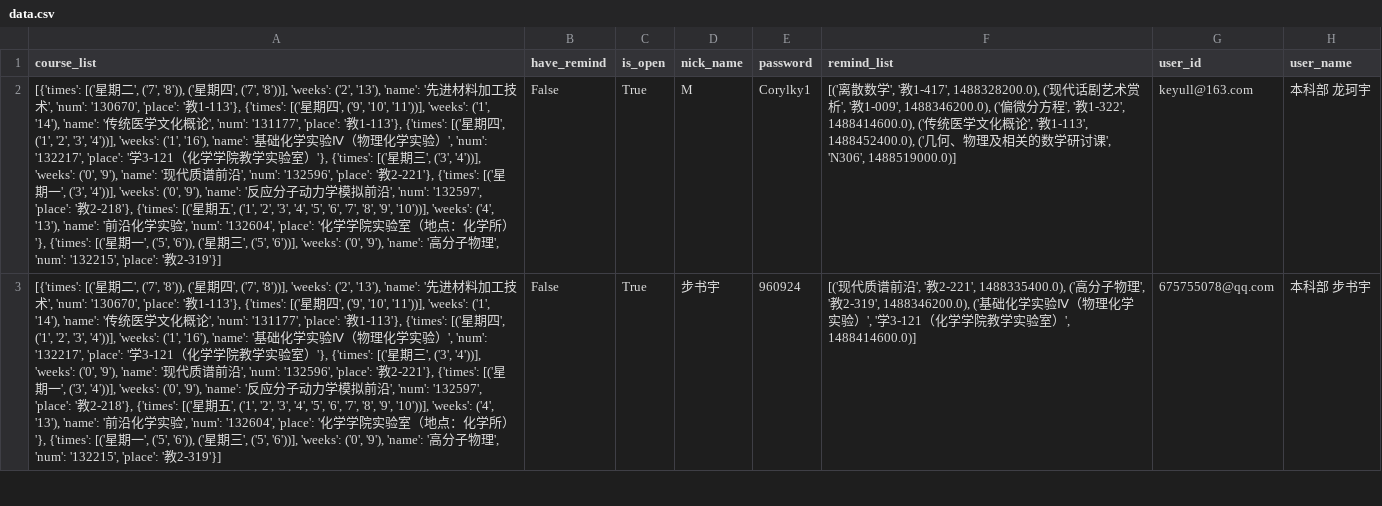
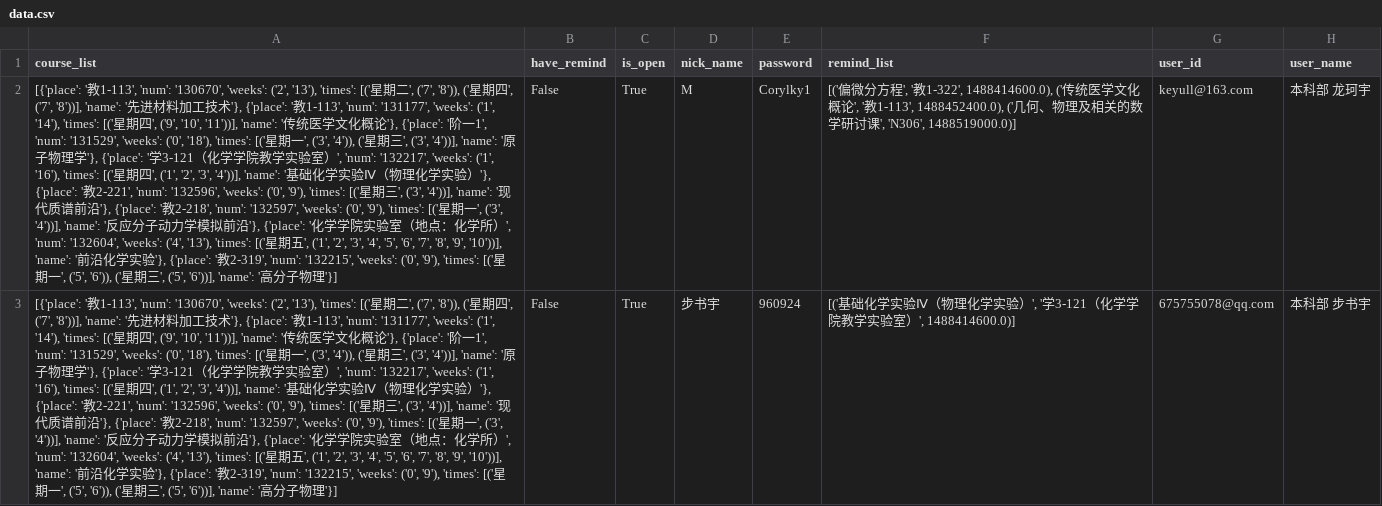
Before and after one commit to CheerL/testweb, a CSV file: static/data.csv, drawn as a sheet; only a part is shown; the diff covers the shown part only; the diff names each change by its address in the sheet, - before the commit and + after, or states it on an @@ line.

```diff
--- a/static/data.csv
+++ b/static/data.csv
-A2:A3 (course_list): [{'times': [('星期二', ('7', '8')), ('星期四', ('7', '8'))], 'weeks': ('2', '13'), 'name': '先进材料加工技术', 'num': '130670', 'place': '教1-113'}, {'times': [('星期四', ('9', '10', '11'))], 'weeks': ('1', '14'), 'name': '传统医学文化概论', 'num': '131177', 'place': '教1-113'}, {'times': [('星期四', ('1', '2', '3', '4'))], 'weeks': ('1', '16'), 'name': '基础化学实验Ⅳ（物理化学实验）', 'num': '132217', 'place': '学3-121（化学学院教学实验室）'}, {'times': [('星期三', ('3', '4'))], 'weeks': ('0', '9'), 'name': '现代质谱前沿', 'num': '132596', 'place': '教2-221'}, {'times': [('星期一', ('3', '4'))], 'weeks': ('0', '9'), 'name': '反应分子动力学模拟前沿', 'num': '132597', 'place': '教2-218'}, {'times': [('星期五', ('1', '2', '3', '4', '5', '6', '7', '8', '9', '10'))], 'weeks': ('4', '13'), 'name': '前沿化学实验', 'num': '132604', 'place': '化学学院实验室（地点：化学所）'}, {'times': [('星期一', ('5', '6')), ('星期三', ('5', '6'))], 'weeks': ('0', '9'), 'name': '高分子物理', 'num': '132215', 'place': '教2-319'}]
+A2:A3 (course_list): [{'place': '教1-113', 'num': '130670', 'weeks': ('2', '13'), 'times': [('星期二', ('7', '8')), ('星期四', ('7', '8'))], 'name': '先进材料加工技术'}, {'place': '教1-113', 'num': '131177', 'weeks': ('1', '14'), 'times': [('星期四', ('9', '10', '11'))], 'name': '传统医学文化概论'}, {'place': '阶一1', 'num': '131529', 'weeks': ('0', '18'), 'times': [('星期一', ('3', '4')), ('星期三', ('3', '4'))], 'name': '原子物理学'}, {'place': '学3-121（化学学院教学实验室）', 'num': '132217', 'weeks': ('1', '16'), 'times': [('星期四', ('1', '2', '3', '4'))], 'name': '基础化学实验Ⅳ（物理化学实验）'}, {'place': '教2-221', 'num': '132596', 'weeks': ('0', '9'), 'times': [('星期三', ('3', '4'))], 'name': '现代质谱前沿'}, {'place': '教2-218', 'num': '132597', 'weeks': ('0', '9'), 'times': [('星期一', ('3', '4'))], 'name': '反应分子动力学模拟前沿'}, {'place': '化学学院实验室（地点：化学所）', 'num': '132604', 'weeks': ('4', '13'), 'times': [('星期五', ('1', '2', '3', '4', '5', '6', '7', '8', '9', '10'))], 'name': '前沿化学实验'}, {'place': '教2-319', 'num': '132215', 'weeks': ('0', '9'), 'times': [('星期一', ('5', '6')), ('星期三', ('5', '6'))], 'name': '高分子物理'}]
-F2 (remind_list): [('离散数学', '教1-417', 1488328200.0), ('现代话剧艺术赏析', '教1-009', 1488346200.0), ('偏微…
+F2 (remind_list): [('偏微…
-F3 (remind_list): [('现代质谱前沿', '教2-221', 1488335400.0), ('高分子物理', '教2-319', 1488346200.0), ('基础化学…
+F3 (remind_list): [('基础化学…
```
Also changed, not shown: 4 edited cells elsewhere in this file, 3 other files.
